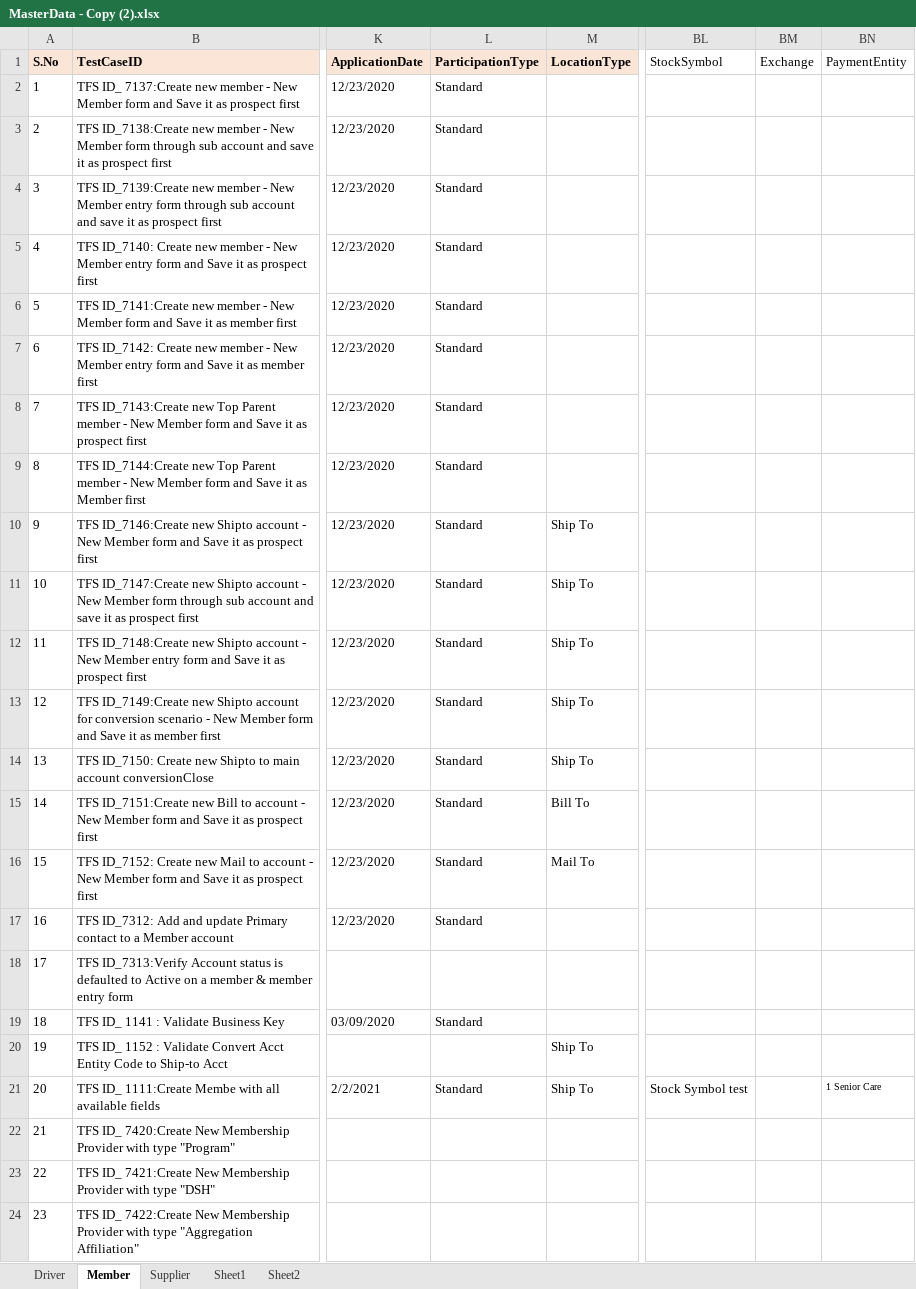
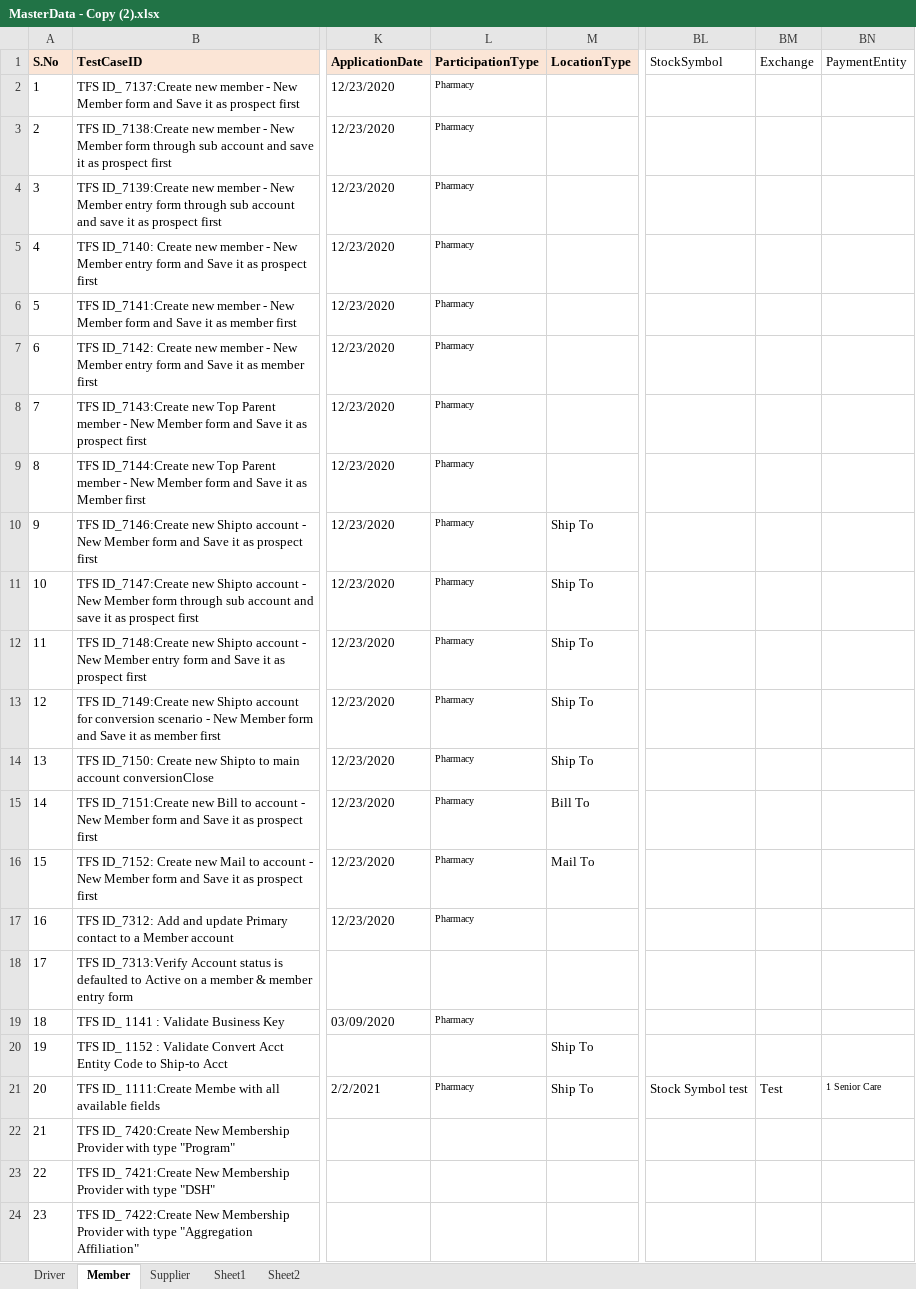
Before and after one commit to GomathiPriya20/Dynamics-CRM-Stage, an Excel workbook: TestNG/data/MasterData - Copy (2).xlsx, sheet Member, drawn as a sheet; only a part is shown, gaps mark what is left out; values as stored, in another font and other column widths than the file's, no borders; the diff names each change by its address in the sheet, - before the commit and + after, or states it on an @@ line.

```diff
--- a/TestNG/data/MasterData - Copy (2).xlsx (sheet Member)
+++ b/TestNG/data/MasterData - Copy (2).xlsx (sheet Member)
-L2:L17 (ParticipationType): Standard
+L2:L17 (ParticipationType): Pharmacy
@@ L2:L17 text size: smaller @@
-L19 (ParticipationType): Standard
+L19 (ParticipationType): Pharmacy
@@ L19 text size: smaller @@
-L21 (ParticipationType): Standard
+L21 (ParticipationType): Pharmacy
@@ L21 text size: smaller @@
-BM21 (Exchange): (empty)
+BM21 (Exchange): Test
```
Also changed, not shown: sheet Supplier, sheet Driver, TestNG/data/MasterData.xlsx, 21 other files.
